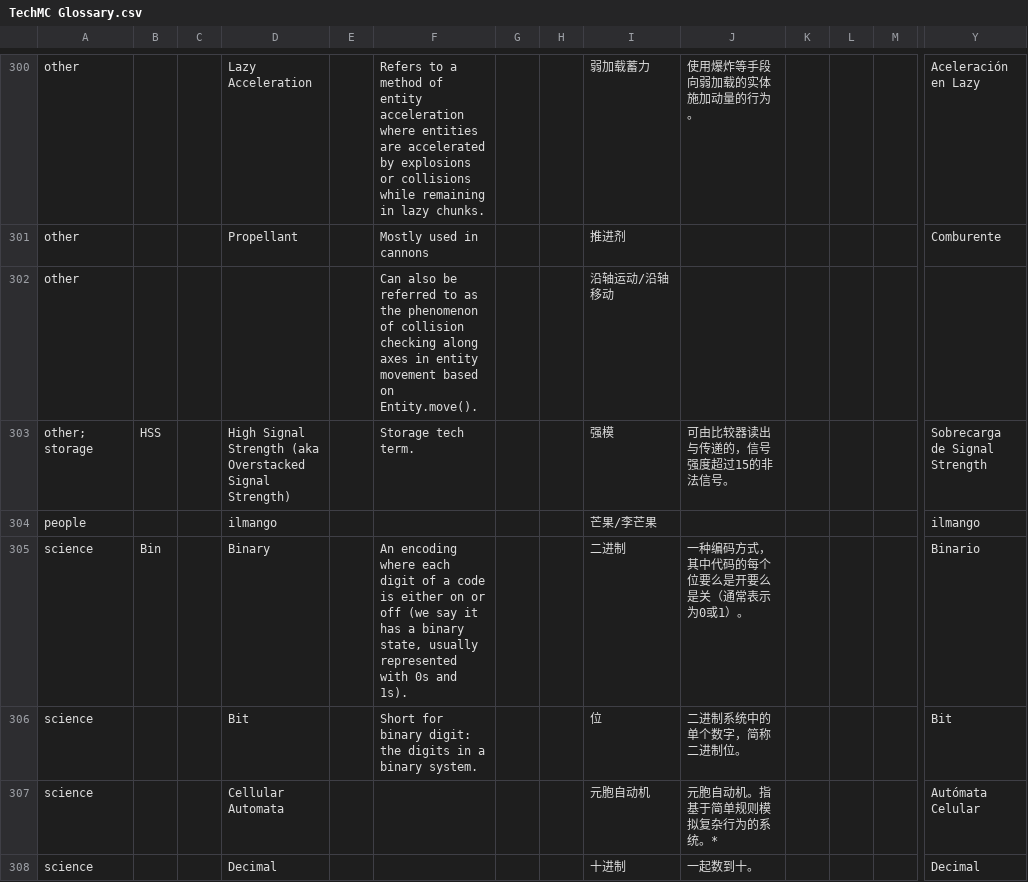
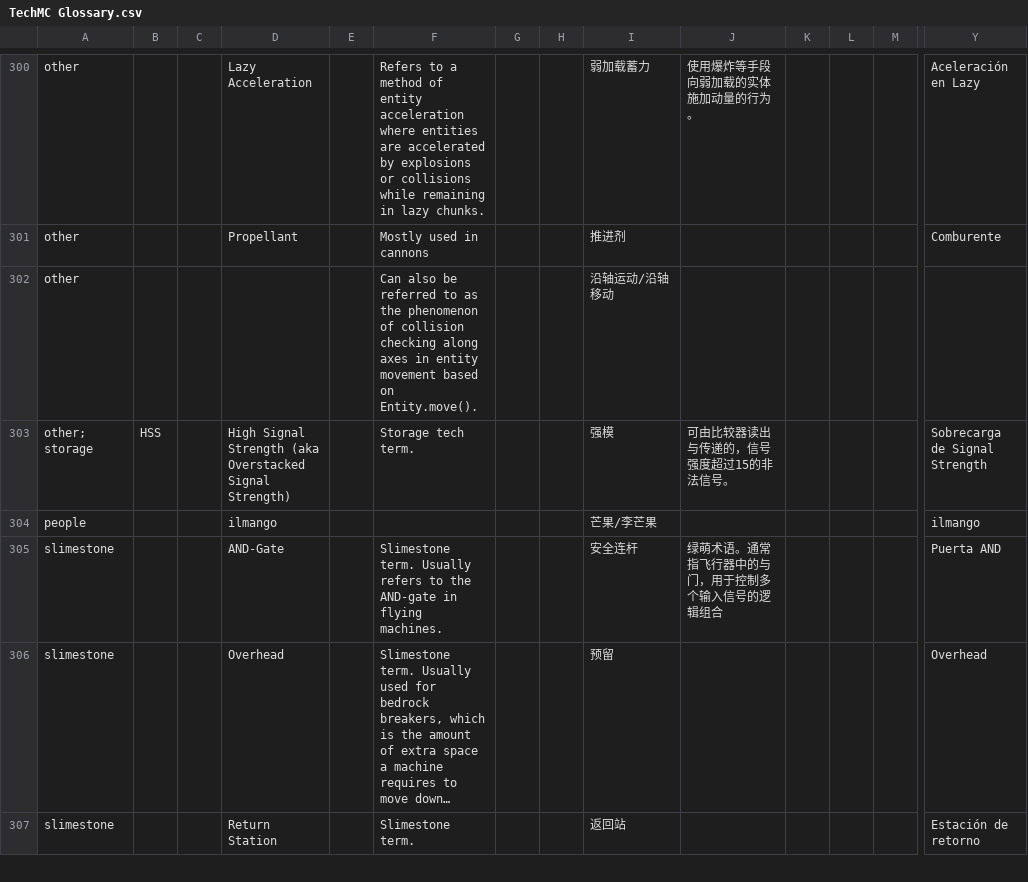
Before and after one commit to Arcadi4/TechMC-Glossary, a CSV file: TechMC Glossary.csv, drawn as a sheet; only a part is shown, gaps mark what is left out; the shorter side is filled out with more unchanged rows; long unchanged cells end in …; rows hold the shown columns only; the diff covers the shown part only; the diff names each change by its address in the sheet, - before the commit and + after, or states it on an @@ line.

Commit message:
feat: remove science category
Removes all 8 science category entries (Binary, Bit, Cellular Automata,
Decimal, Fractual Brownian Motion, Fractual Density Noise Map,
Hexadecimal, Octave). Scope is too broad and terms are not
specifically Minecraft-related.

```diff
--- a/TechMC Glossary.csv
+++ b/TechMC Glossary.csv
-row 305: science | Bin |  | Binary |  | An encoding where each digit of a code is either on or off (we say it has a binary state, usually represented with 0s and 1s). |  |  | 二进制 | 一种编码方式，其中代码的每个位要么是开要么是关（通常表示为0或1）。 |  |  |  | Binario
-row 306: science |  |  | Bit |  | Short for binary digit: the digits in a binary system. |  |  | 位 | 二进制系统中的单个数字，简称二进制位。 |  |  |  | Bit
-row 307: science |  |  | Cellular Automata |  |  |  |  | 元胞自动机 | 元胞自动机。指基于简单规则模拟复杂行为的系统。* |  |  |  | Autómata Celular
-row 308: science |  |  | Decimal |  |  |  |  | 十进制 | 一起数到十。 |  |  |  | Decimal
```
Also changed, not shown: 4 removed rows elsewhere in this file.
